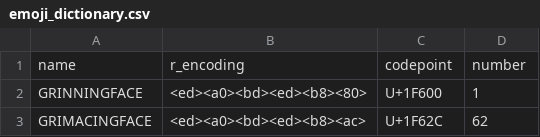
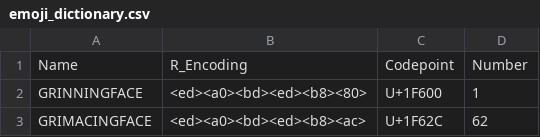
Before and after one commit to lyons7/emojidictionary, a CSV file: emoji_dictionary.csv, drawn as a sheet; only a part is shown; removed rows and columns are numbered as before the commit, all else as after; the diff names each change by its address in the sheet, - before the commit and + after, or states it on an @@ line.

Commit message:
Add files via upload
change back to original format

```diff
--- a/emoji_dictionary.csv
+++ b/emoji_dictionary.csv
-row 1: name | r_encoding | codepoint | number
+row 1: Name | R_Encoding | Codepoint | Number
```
